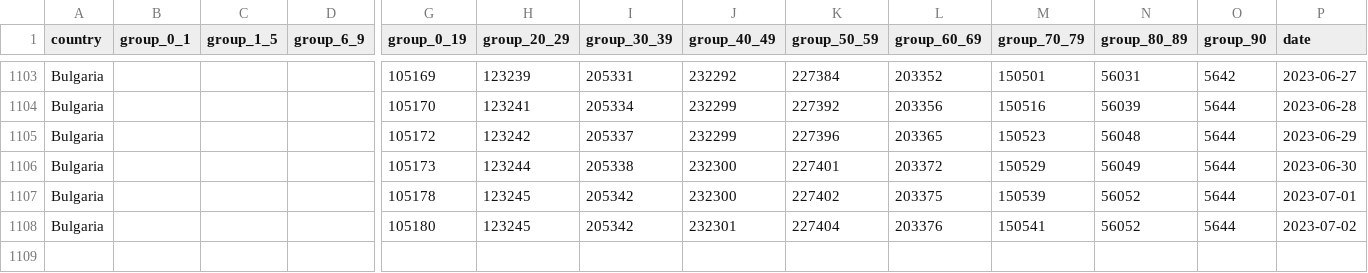
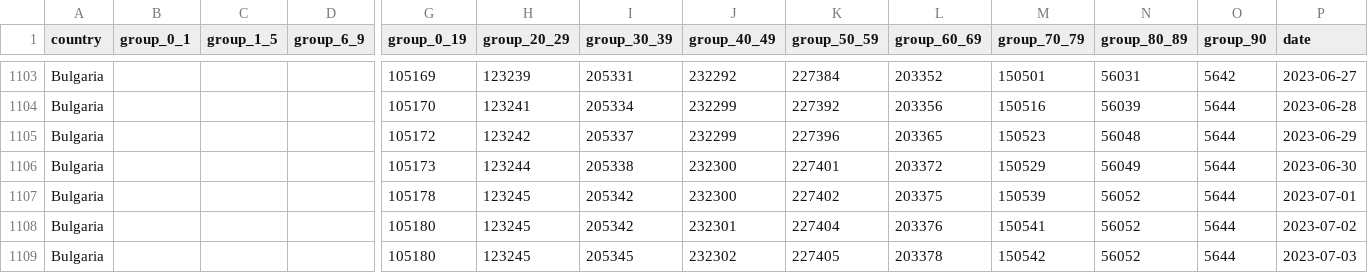
Before and after one commit to COVID-19-Bulgaria/covid-database, a CSV file: Bulgaria/CasesAgeDataset.csv, drawn as a sheet; only a part is shown, gaps mark what is left out; rows hold the shown columns only; the diff names each change by its address in the sheet, - before the commit and + after, or states it on an @@ line.

Commit message:
Data scraped automatically for 03.07.2023 00:30

```diff
--- a/Bulgaria/CasesAgeDataset.csv
+++ b/Bulgaria/CasesAgeDataset.csv
+row 1109: Bulgaria |  |  |  | 105180 | 123245 | 205345 | 232302 | 227405 | 203378 | 150542 | 56052 | 5644 | 2023-07-03
```
